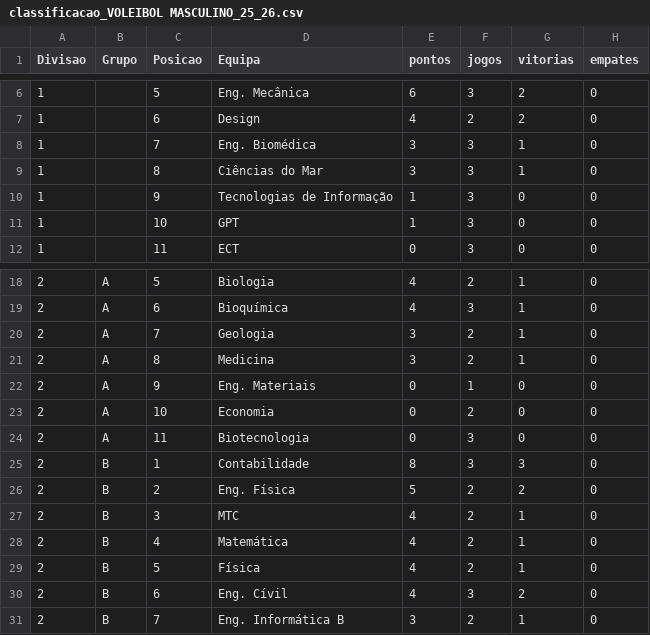
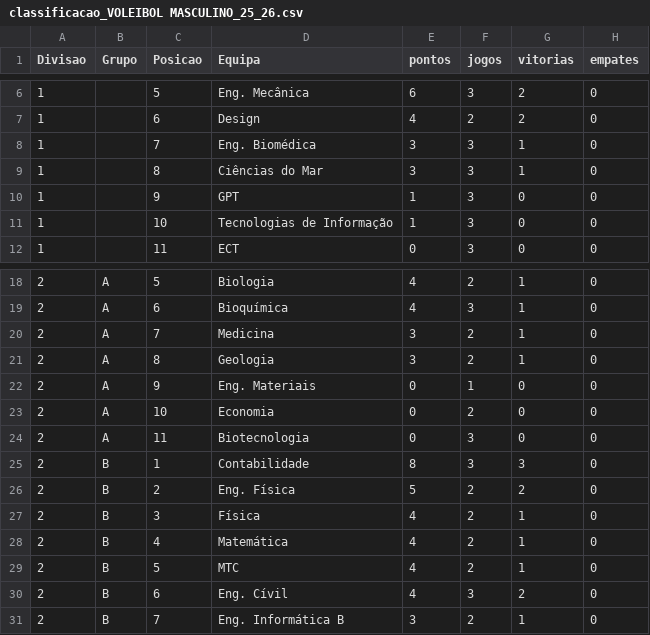
Before and after one commit to SlicF/mmr_ta-aua, a CSV file: elo_ratings/classificacao_VOLEIBOL MASCULINO_25_26.csv, drawn as a sheet; only a part is shown, gaps mark what is left out; the diff names each change by its address in the sheet, - before the commit and + after, or states it on an @@ line.

```diff
--- a/elo_ratings/classificacao_VOLEIBOL MASCULINO_25_26.csv
+++ b/elo_ratings/classificacao_VOLEIBOL MASCULINO_25_26.csv
-D10 (Equipa): Tecnologias de Informação
+D10 (Equipa): GPT
-D11 (Equipa): GPT
+D11 (Equipa): Tecnologias de Informação
-D20 (Equipa): Geologia
+D20 (Equipa): Medicina
-D21 (Equipa): Medicina
+D21 (Equipa): Geologia
-D27 (Equipa): MTC
+D27 (Equipa): Física
-D29 (Equipa): Física
+D29 (Equipa): MTC
```
Also changed, not shown: csv_modalidades/VOLEIBOL FEMININO_25_26.csv, elo_ratings/classificacao_ANDEBOL MISTO_25_26.csv, 9 other files.
